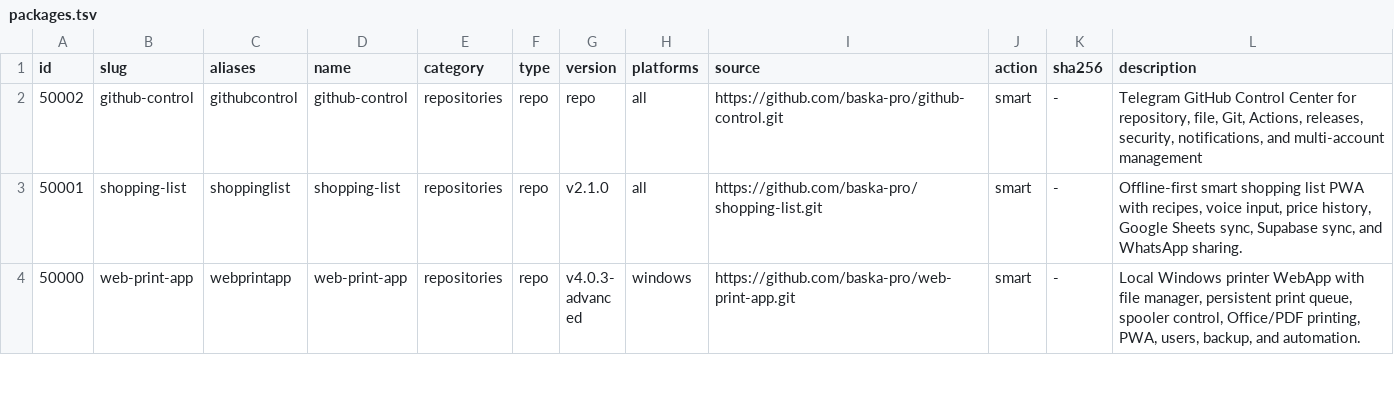
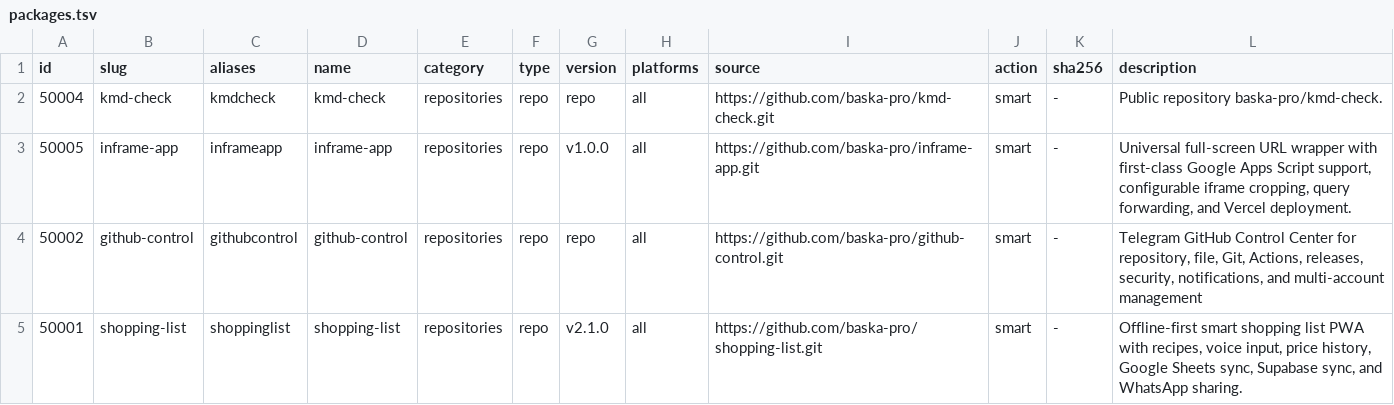
Before and after one commit to baska-pro/baska-hub, a TSV file: registry/packages.tsv, drawn as a sheet; only a part is shown; the shorter side is filled out with more unchanged rows.

```diff
--- a/registry/packages.tsv
+++ b/registry/packages.tsv
@@ -1,2 +1,4 @@
 id	slug	aliases	name	category	type	version	platforms	source	action	sha256	description
+50004	kmd-check	kmdcheck	kmd-check	repositories	repo	repo	all	https://github.com/baska-pro/kmd-check.git	smart	-	Public repository baska-pro/kmd-check.
+50005	inframe-app	inframeapp	inframe-app	repositories	repo	v1.0.0	all	https://github.com/baska-pro/inframe-app.git	smart	-	Universal full-screen URL wrapper with first-class Google Apps Script support, configurable iframe cropping, query forwarding, and Vercel deployment.
 50002	github-control	githubcontrol	github-control	repositories	repo	repo	all	https://github.com/baska-pro/github-control.git	smart	-	Telegram GitHub Control Center for repository, file, Git, Actions, releases, security, notifications, and multi-account management
```
Also changed, not shown: 3 other files.
